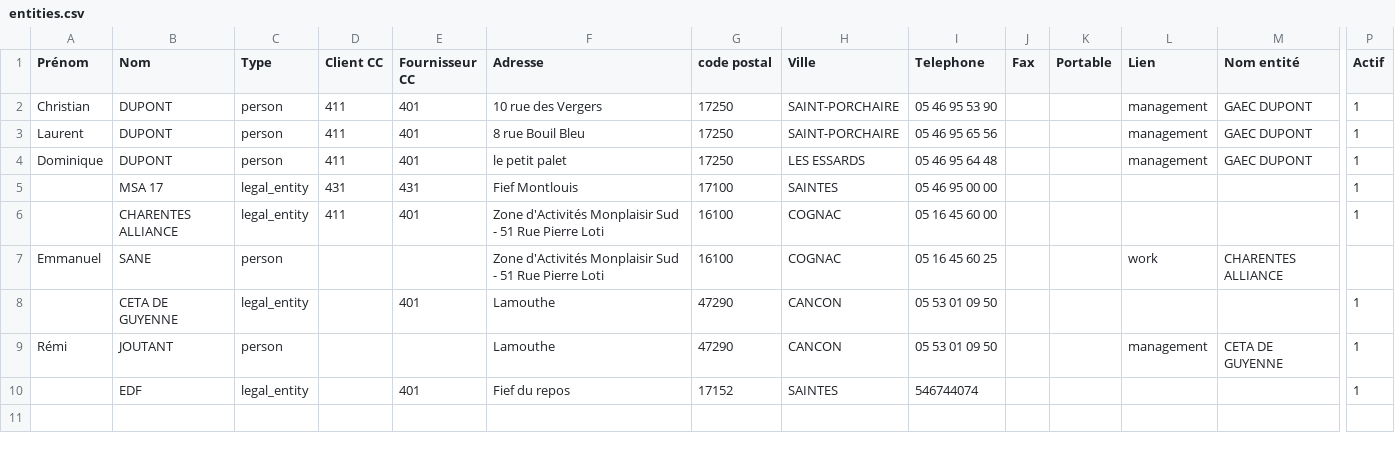
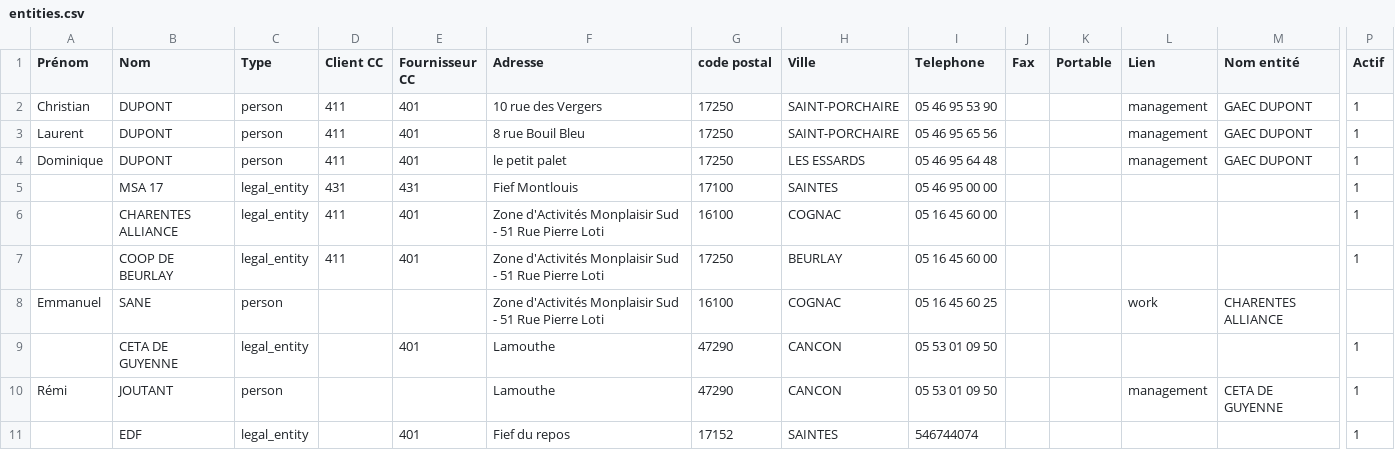
Before and after one commit to ekylibre/first_run-demo, a CSV file: alamano/entities.csv, drawn as a sheet; only a part is shown, gaps mark what is left out; rows hold the shown columns only; the diff names each change by its address in the sheet, - before the commit and + after, or states it on an @@ line.

```diff
--- a/alamano/entities.csv
+++ b/alamano/entities.csv
+row 7:  | COOP DE BEURLAY | legal_entity | 411 | 401 | Zone d'Activités Monplaisir Sud - 51 Rue Pierre Loti | 17250 | BEURLAY | 05 16 45 60 00 |  |  |  |  | 1
```
Also changed, not shown: alamano/equipments.csv, alamano/interventions.csv, 5 other files.
